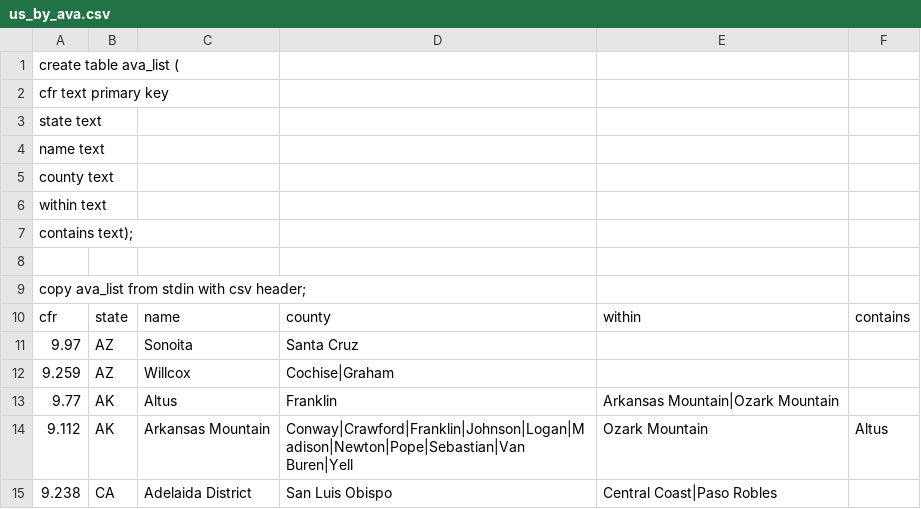
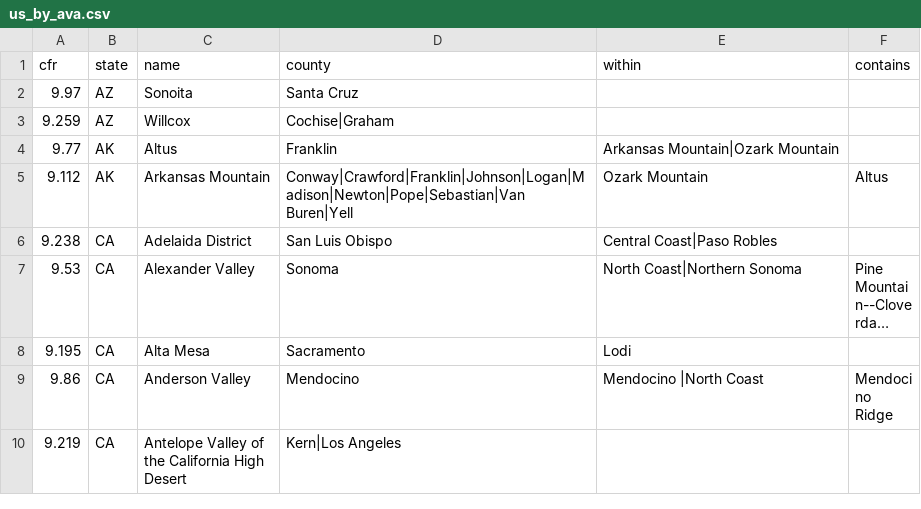
Before and after one commit to UCDavisLibrary/ava, a CSV file: us_by_ava.csv, drawn as a sheet; only a part is shown; the shorter side is filled out with more unchanged rows; long unchanged cells end in …; the diff names each change by its address in the sheet, - before the commit and + after, or states it on an @@ line.

Commit message:
Removing non-headers from file

```diff
--- a/us_by_ava.csv
+++ b/us_by_ava.csv
-row 1: create table ava_list (
-row 2: cfr text primary key
-row 3: state text
-row 4: name text
-row 5: county text
-row 6: within text
-row 7: contains text);
-row 8: (empty)
-row 9: copy ava_list from stdin with csv header;
```
